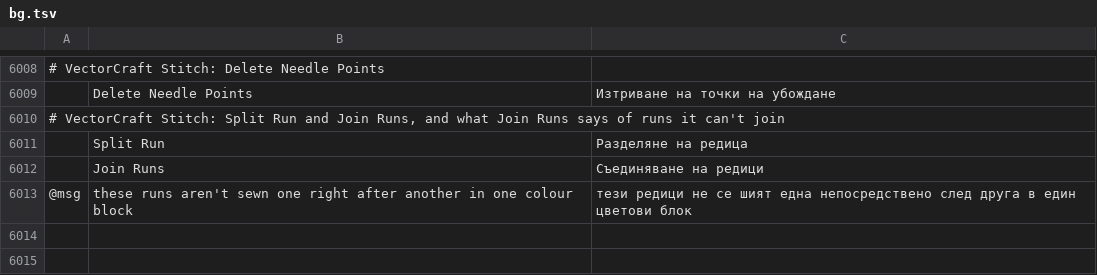
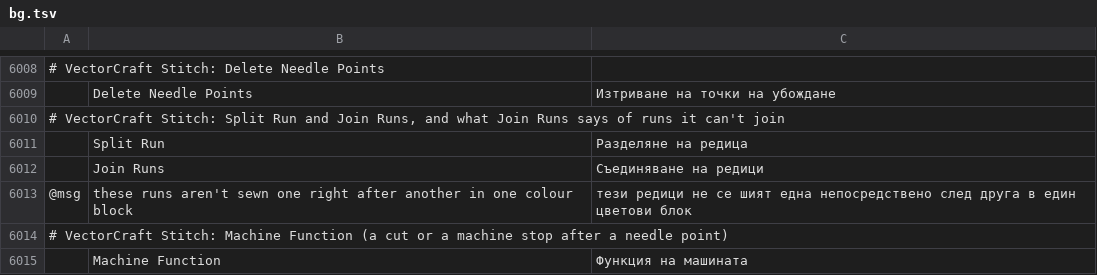
Before and after one commit to przbat-public/vectorcraft-stitch, a TSV file: crates/ui-egui/src/i18n/bg.tsv, drawn as a sheet; only a part is shown, gaps mark what is left out; the diff names each change by its address in the sheet, - before the commit and + after, or states it on an @@ line.

```diff
--- a/crates/ui-egui/src/i18n/bg.tsv
+++ b/crates/ui-egui/src/i18n/bg.tsv
+row 6014: # VectorCraft Stitch: Machine Function (a cut or a machine stop after a needle point)
+row 6015:  | Machine Function | Функция на машината
```
Also changed, not shown: crates/ui-egui/src/i18n/el.tsv, crates/ui-egui/src/i18n/es.tsv, 30 other files.
